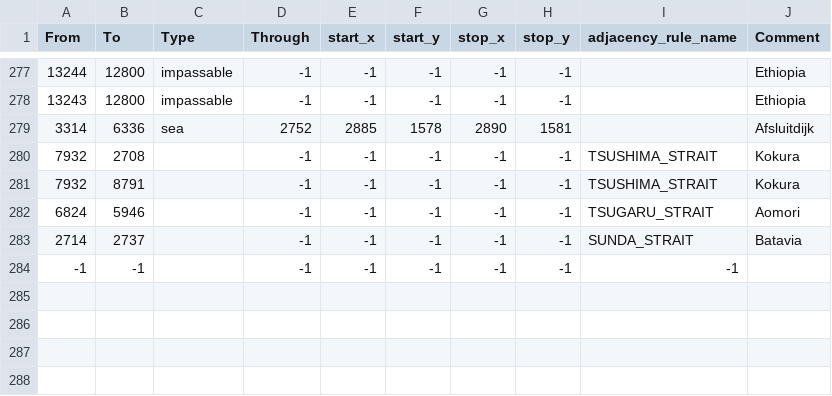
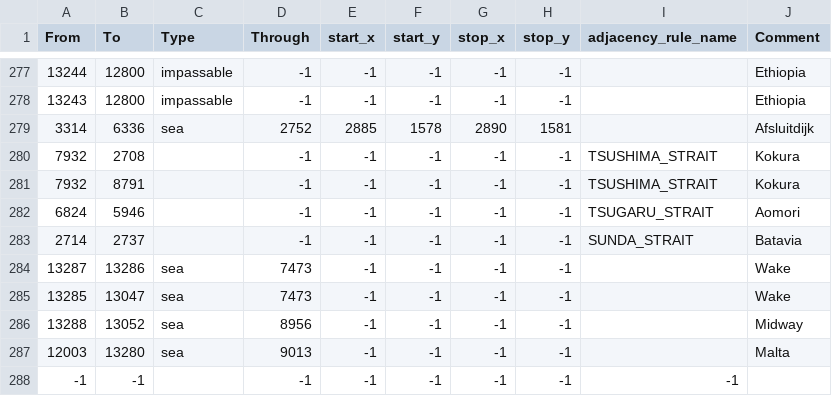
Before and after one commit to RH-131/Reforged-2.0-Mod, a CSV file: map/adjacencies.csv, drawn as a sheet; only a part is shown, gaps mark what is left out; the diff names each change by its address in the sheet, - before the commit and + after, or states it on an @@ line.

```diff
--- a/map/adjacencies.csv
+++ b/map/adjacencies.csv
+row 284: 13287 | 13286 | sea | 7473 | -1 | -1 | -1 | -1 |  | Wake
+row 285: 13285 | 13047 | sea | 7473 | -1 | -1 | -1 | -1 |  | Wake
+row 286: 13288 | 13052 | sea | 8956 | -1 | -1 | -1 | -1 |  | Midway
+row 287: 12003 | 13280 | sea | 9013 | -1 | -1 | -1 | -1 |  | Malta
```
Also changed, not shown: map/definition.csv, 25 other files.
